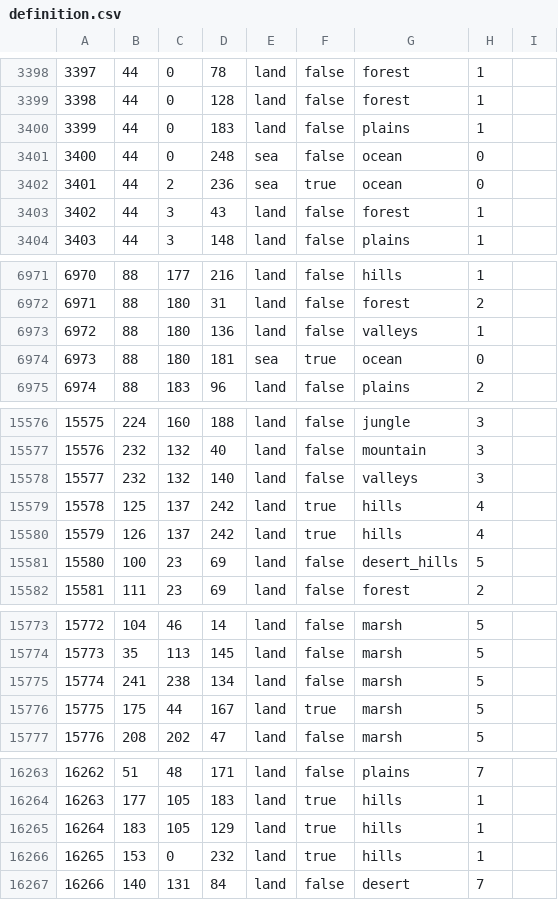
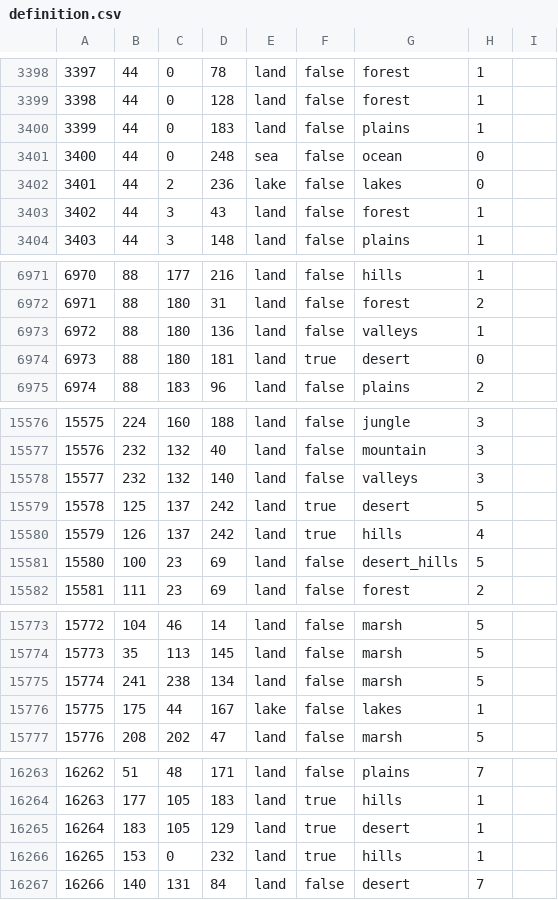
Before and after one commit to JosefAshak/shit, a CSV file: map/definition.csv, drawn as a sheet; only a part is shown, gaps mark what is left out; the diff covers the shown part only.

```diff
--- a/map/definition.csv
+++ b/map/definition.csv
@@ -3401,3 +3401,3 @@
 3400;44;0;248;sea;false;ocean;0;
-3401;44;2;236;sea;true;ocean;0;
+3401;44;2;236;lake;false;lakes;0;
 3402;44;3;43;land;false;forest;1;
@@ -6973,3 +6973,3 @@
 6972;88;180;136;land;false;valleys;1;
-6973;88;180;181;sea;true;ocean;0;
+6973;88;180;181;land;true;desert;0;
 6974;88;183;96;land;false;plains;2;
@@ -15578,3 +15578,3 @@
 15577;232;132;140;land;false;valleys;3;
-15578;125;137;242;land;true;hills;4;
+15578;125;137;242;land;true;desert;5;
 15579;126;137;242;land;true;hills;4;
@@ -15775,3 +15775,3 @@
 15774;241;238;134;land;false;marsh;5
-15775;175;44;167;land;true;marsh;5
+15775;175;44;167;lake;false;lakes;1
 15776;208;202;47;land;false;marsh;5
@@ -16264,3 +16264,3 @@
 16263;177;105;183;land;true;hills;1
-16264;183;105;129;land;true;hills;1
+16264;183;105;129;land;true;desert;1
 16265;153;0;232;land;true;hills;1
```
Also changed, not shown: 25 edited cells elsewhere in this file, 47 other files.
